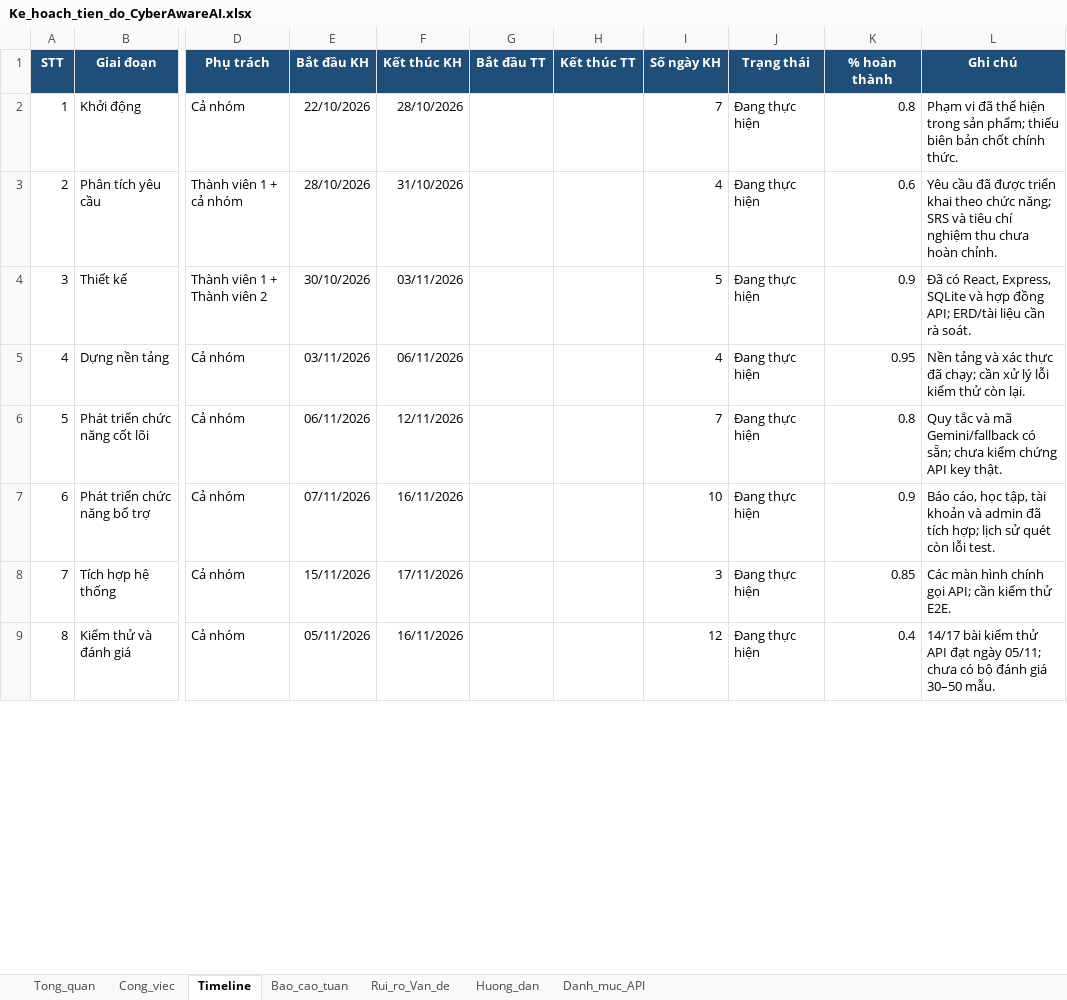
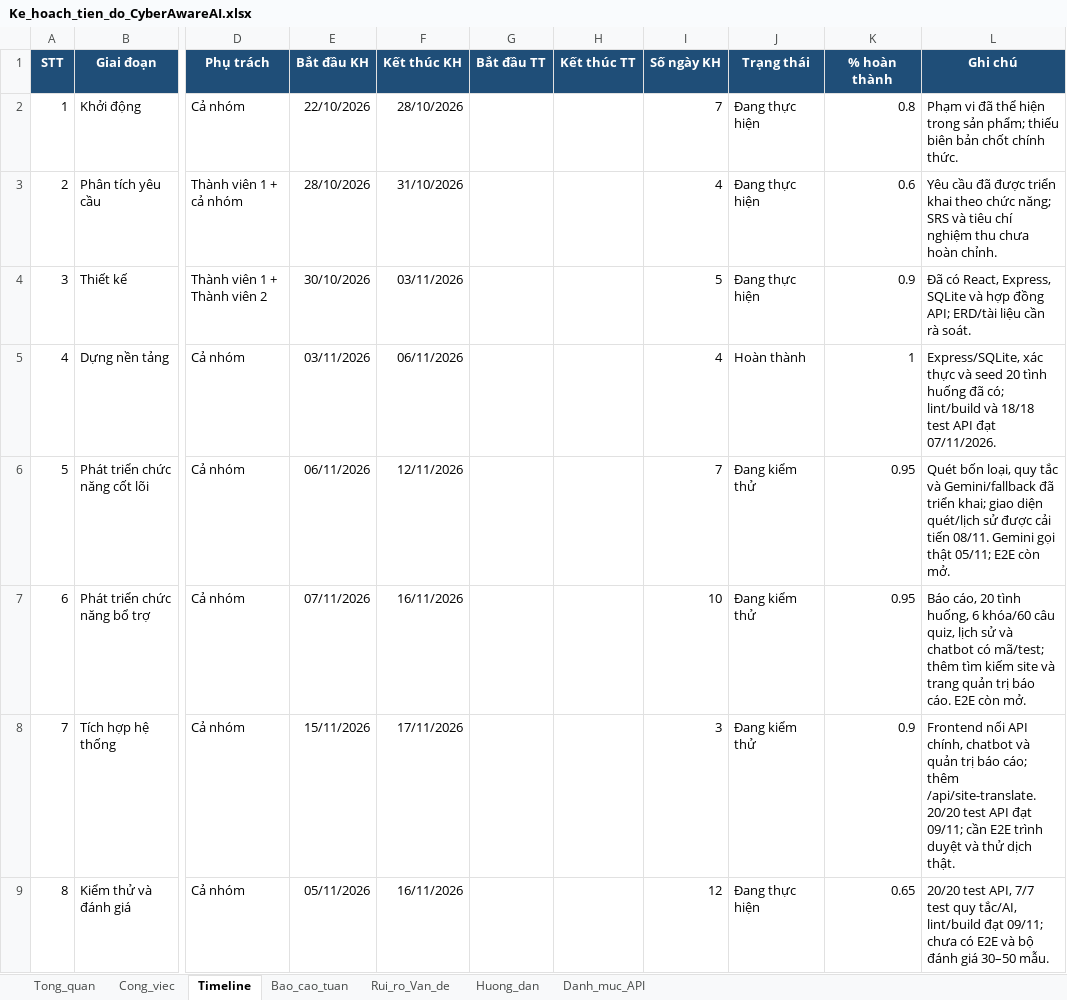
Before and after one commit to 2neiuh9-Cirr/CyberAware-AI, an Excel workbook: docs/plans/Ke_hoach_tien_do_CyberAwareAI.xlsx, sheet Timeline, drawn as a sheet; only a part is shown, gaps mark what is left out; values as stored, in another font and other column widths than the file's, no borders; charts and pictures not drawn; the diff covers the shown part only; the diff names each change by its address in the sheet, - before the commit and + after, or states it on an @@ line.

```diff
--- a/docs/plans/Ke_hoach_tien_do_CyberAwareAI.xlsx (sheet Timeline)
+++ b/docs/plans/Ke_hoach_tien_do_CyberAwareAI.xlsx (sheet Timeline)
-J5 (Trạng thái): Đang thực hiện
+J5 (Trạng thái): Hoàn thành
-K5 (% hoàn thành): 0.95
+K5 (% hoàn thành): 1
-L5 (Ghi chú): Nền tảng và xác thực đã chạy; cần xử lý lỗi kiểm thử còn lại.
+L5 (Ghi chú): Express/SQLite, xác thực và seed 20 tình huống đã có; lint/build và 18/18 test API đạt 07/11/2026.
-J6:J8 (Trạng thái): Đang thực hiện
+J6:J8 (Trạng thái): Đang kiểm thử
-K6 (% hoàn thành): 0.8
+K6 (% hoàn thành): 0.95
-L6 (Ghi chú): Quy tắc và mã Gemini/fallback có sẵn; chưa kiểm chứng API key thật.
+L6 (Ghi chú): Quét bốn loại, quy tắc và Gemini/fallback đã triển khai; giao diện quét/lịch sử được cải tiến 08/11. Gemini gọi thật 05/11; E2E còn mở.
-K7 (% hoàn thành): 0.9
+K7 (% hoàn thành): 0.95
-L7 (Ghi chú): Báo cáo, học tập, tài khoản và admin đã tích hợp; lịch sử quét còn lỗi test.
+L7 (Ghi chú): Báo cáo, 20 tình huống, 6 khóa/60 câu quiz, lịch sử và chatbot có mã/test; thêm tìm kiếm site và trang quản trị báo cáo. E2E còn mở.
-K8 (% hoàn thành): 0.85
+K8 (% hoàn thành): 0.9
-L8 (Ghi chú): Các màn hình chính gọi API; cần kiểm thử E2E.
+L8 (Ghi chú): Frontend nối API chính, chatbot và quản trị báo cáo; thêm /api/site-translate. 20/20 test API đạt 09/11; cần E2E trình duyệt và thử dịch thật.
-K9 (% hoàn thành): 0.4
+K9 (% hoàn thành): 0.65
-L9 (Ghi chú): 14/17 bài kiểm thử API đạt ngày 05/11; chưa có bộ đánh…
+L9 (Ghi chú): 20/20 test API, 7/7 test quy tắc/AI, lint/build đạt 09/11; chưa có E2E và bộ đánh…
```
Also changed, not shown: 10 edited cells elsewhere in this sheet, sheet Cong_viec, sheet Danh_muc_API, sheet Bao_cao_tuan, sheet Rui_ro_Van_de, sheet Tong_quan, sheet Huong_dan, formulas that keep their value, 22 other files.
